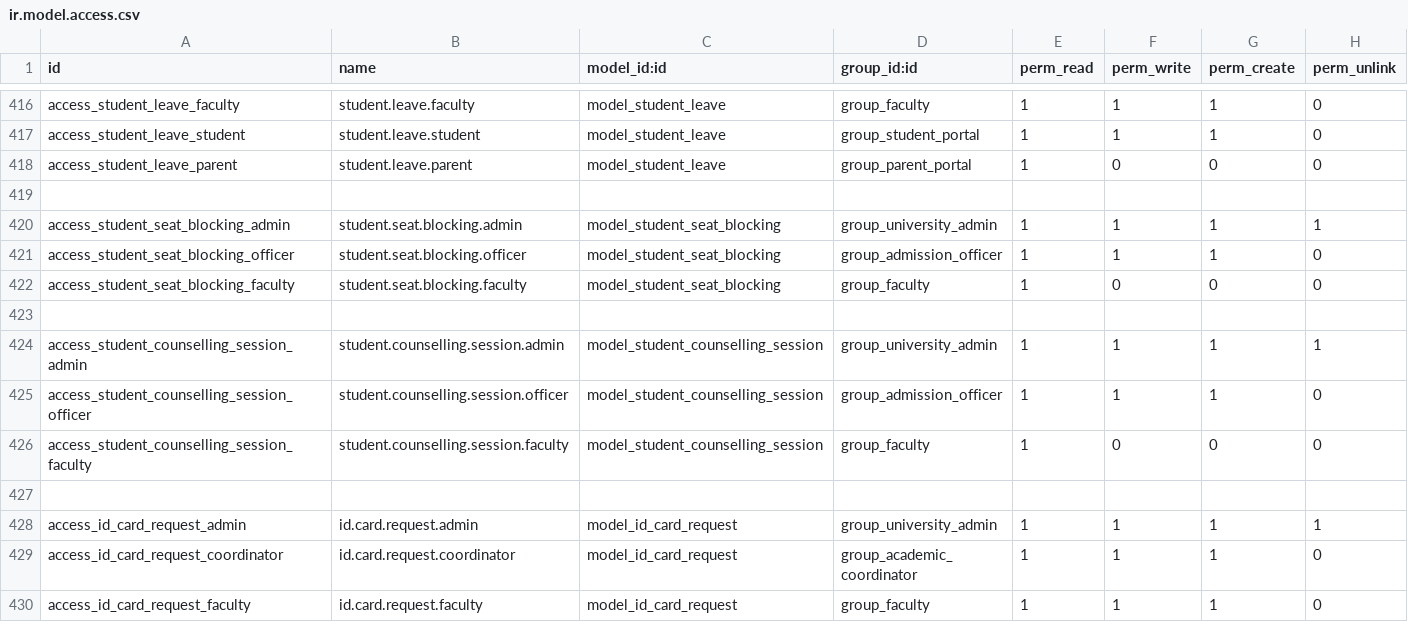
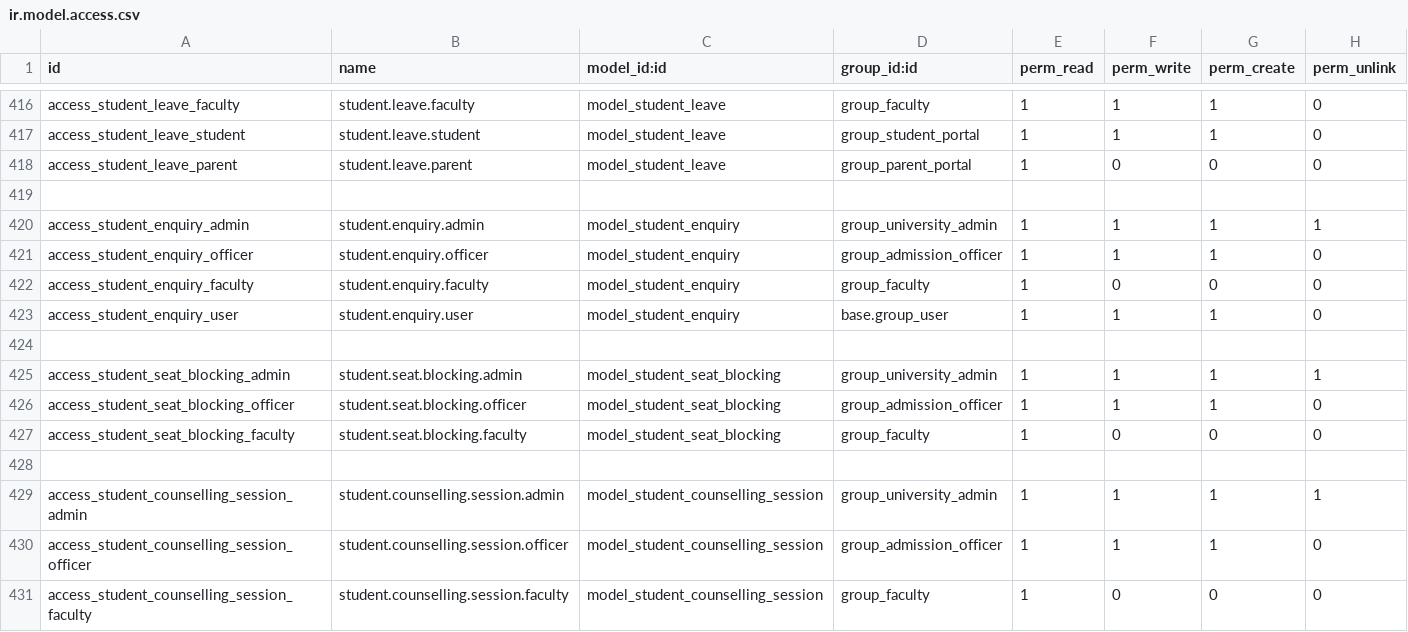
Before and after one commit to Ravikumar-avi/university_management, a CSV file: security/ir.model.access.csv, drawn as a sheet; only a part is shown, gaps mark what is left out; the shorter side is filled out with more unchanged rows; the diff covers the shown part only.

```diff
--- a/security/ir.model.access.csv
+++ b/security/ir.model.access.csv
@@ -419,2 +419,7 @@ access_student_leave_parent,student.leave.parent,model_student_leave,group_paren
 
+access_student_enquiry_admin,student.enquiry.admin,model_student_enquiry,group_university_admin,1,1,1,1
+access_student_enquiry_officer,student.enquiry.officer,model_student_enquiry,group_admission_officer,1,1,1,0
+access_student_enquiry_faculty,student.enquiry.faculty,model_student_enquiry,group_faculty,1,0,0,0
+access_student_enquiry_user,student.enquiry.user,model_student_enquiry,base.group_user,1,1,1,0
+
 access_student_seat_blocking_admin,student.seat.blocking.admin,model_student_seat_blocking,group_university_admin,1,1,1,1
```
Also changed, not shown: 20 added rows elsewhere in this file, 20 other files.
